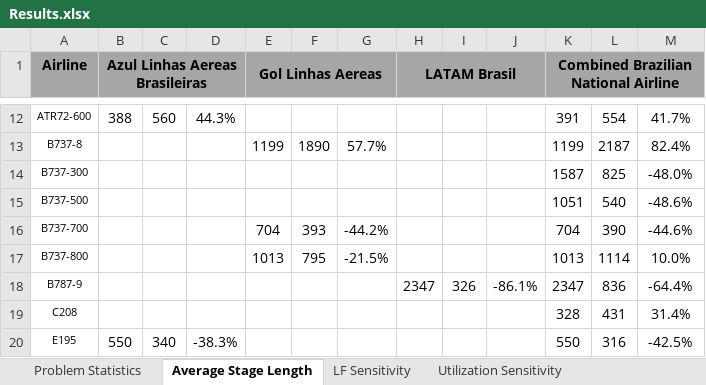
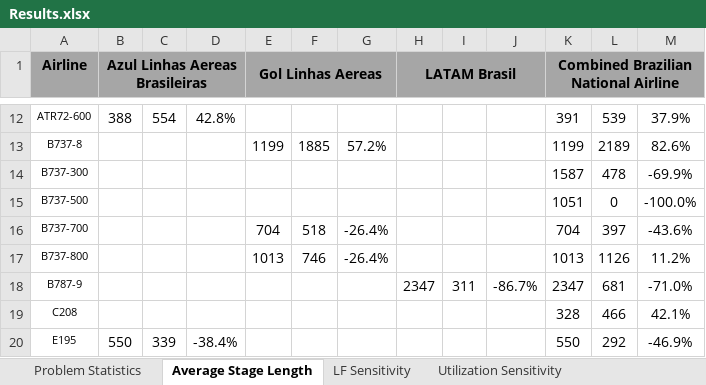
Before and after one commit to andyeske/FOFA, an Excel workbook: Processed Datasets/Results.xlsx, sheet Average Stage Length, drawn as a sheet; only a part is shown, gaps mark what is left out; values as stored, in another font and other column widths than the file's, no borders; conditional formats not drawn; the diff covers the shown part only; the diff names each change by its address in the sheet, - before the commit and + after, or states it on an @@ line.

```diff
--- a/Processed Datasets/Results.xlsx (sheet Average Stage Length)
+++ b/Processed Datasets/Results.xlsx (sheet Average Stage Length)
-C12: 560
+C12: 554
-D12: 44.3%
+D12: 42.8%
-L12: 554
+L12: 539
-M12: 41.7%
+M12: 37.9%
-F13: 1890
+F13: 1885
-G13: 57.7%
+G13: 57.2%
-L13: 2187
+L13: 2189
-M13: 82.4%
+M13: 82.6%
-L14: 825
+L14: 478
-M14: -48.0%
+M14: -69.9%
-L15: 540
+L15: 0
-M15: -48.6%
+M15: -100.0%
-F16: 393
+F16: 518
-G16: -44.2%
+G16: -26.4%
-L16: 390
+L16: 397
-M16: -44.6%
+M16: -43.6%
-F17: 795
+F17: 746
-G17: -21.5%
+G17: -26.4%
-L17: 1114
+L17: 1126
-M17: 10.0%
+M17: 11.2%
-I18: 326
+I18: 311
-J18: -86.1%
+J18: -86.7%
-L18: 836
+L18: 681
-M18: -64.4%
+M18: -71.0%
-L19: 431
+L19: 466
-M19: 31.4%
+M19: 42.1%
-C20: 340
+C20: 339
-D20: -38.3%
+D20: -38.4%
-L20: 316
+L20: 292
-M20: -42.5%
+M20: -46.9%
```
Also changed, not shown: 36 edited cells elsewhere in this sheet, sheet Utilization Sensitivity, sheet LF Sensitivity, sheet Problem Statistics, Processed Datasets/Aircraft Statistics.xlsx.
